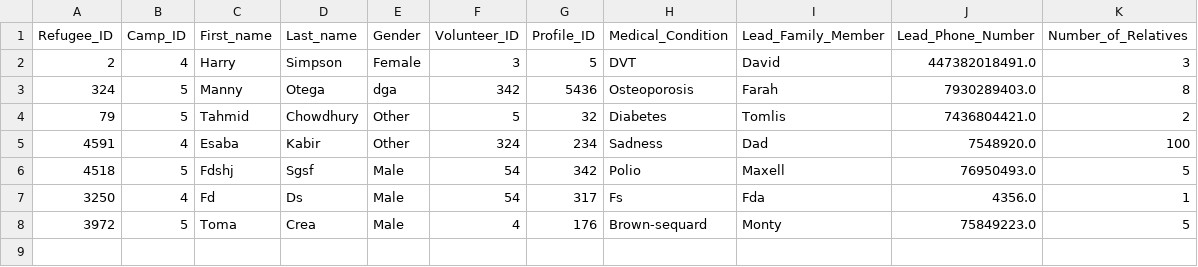
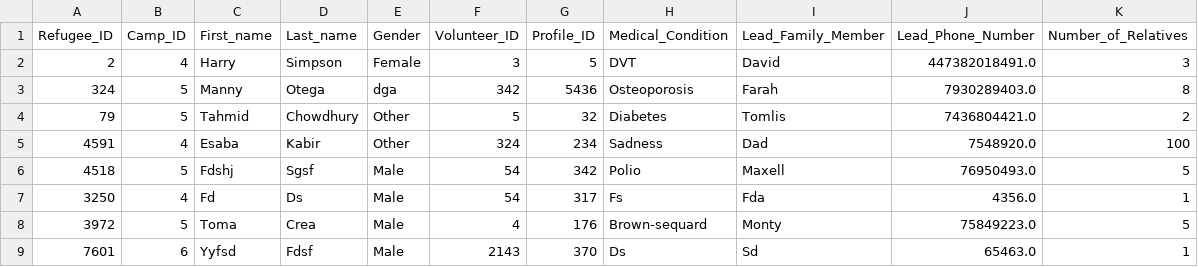
Before and after one commit to Alimauroraa/intro_programming_cw, a CSV file: project into prog/Refugee_DataFrame.csv, drawn as a sheet.

Commit message:
Added randomised Refugee ID, and it only follows existing camps

```diff
--- a/project into prog/Refugee_DataFrame.csv
+++ b/project into prog/Refugee_DataFrame.csv
@@ -8 +8,2 @@ Refugee_ID,Camp_ID,First_name,Last_name,Gender,Volunteer_ID,Profile_ID,Medical_C
 3972,5,Toma,Crea,Male,4,176,Brown-sequard,Monty,75849223.0,5
+7601,6,Yyfsd,Fdsf,Male,2143,370,Ds,Sd,65463.0,1
```
Also changed, not shown: 1 other file.
